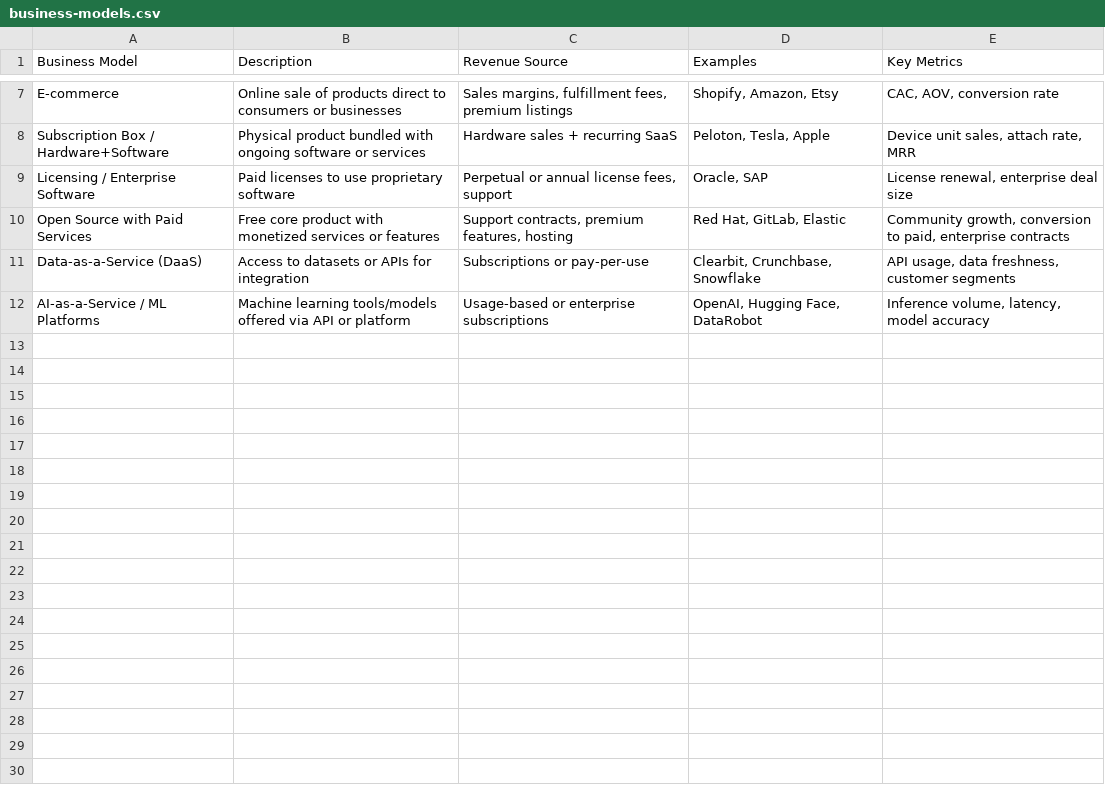
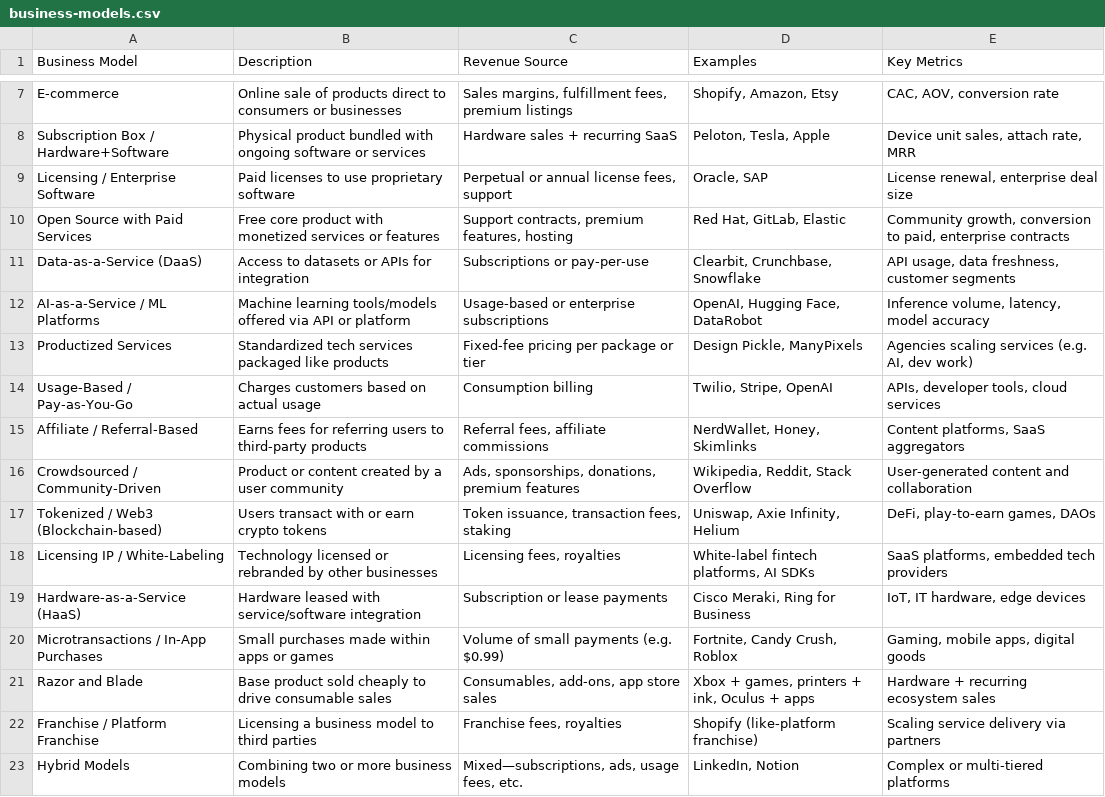
Before and after one commit to fullstackleo777/tech-market, a CSV file: normalized-data/business-models.csv, drawn as a sheet; only a part is shown, gaps mark what is left out; the diff names each change by its address in the sheet, - before the commit and + after, or states it on an @@ line.

Commit message:
add more niche business models

```diff
--- a/normalized-data/business-models.csv
+++ b/normalized-data/business-models.csv
+row 13: Productized Services | Standardized tech services packaged like products | Fixed-fee pricing per package or tier | Design Pickle, ManyPixels | Agencies scaling services (e.g. AI, dev work)
+row 14: Usage-Based / Pay-as-You-Go | Charges customers based on actual usage | Consumption billing | Twilio, Stripe, OpenAI | APIs, developer tools, cloud services
+row 15: Affiliate / Referral-Based | Earns fees for referring users to third-party products | Referral fees, affiliate commissions | NerdWallet, Honey, Skimlinks | Content platforms, SaaS aggregators
+row 16: Crowdsourced / Community-Driven | Product or content created by a user community | Ads, sponsorships, donations, premium features | Wikipedia, Reddit, Stack Overflow | User-generated content and collaboration
+row 17: Tokenized / Web3 (Blockchain-based) | Users transact with or earn crypto tokens | Token issuance, transaction fees, staking | Uniswap, Axie Infinity, Helium | DeFi, play-to-earn games, DAOs
+row 18: Licensing IP / White-Labeling | Technology licensed or rebranded by other businesses | Licensing fees, royalties | White-label fintech platforms, AI SDKs | SaaS platforms, embedded tech providers
+row 19: Hardware-as-a-Service (HaaS) | Hardware leased with service/software integration | Subscription or lease payments | Cisco Meraki, Ring for Business | IoT, IT hardware, edge devices
+row 20: Microtransactions / In-App Purchases | Small purchases made within apps or games | Volume of small payments (e.g. $0.99) | Fortnite, Candy Crush, Roblox | Gaming, mobile apps, digital goods
+row 21: Razor and Blade | Base product sold cheaply to drive consumable sales | Consumables, add-ons, app store sales | Xbox + games, printers + ink, Oculus + apps | Hardware + recurring ecosystem sales
+row 22: Franchise / Platform Franchise | Licensing a business model to third parties | Franchise fees, royalties | Shopify (like-platform franchise) | Scaling service delivery via partners
+row 23: Hybrid Models | Combining two or more business models | Mixed—subscriptions, ads, usage fees, etc. | LinkedIn, Notion | Complex or multi-tiered platforms
```
